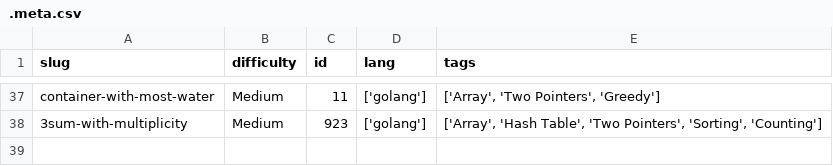
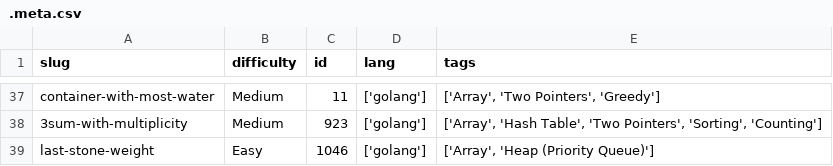
Before and after one commit to dimaglushkov/solutions, a CSV file: leetcode/.meta.csv, drawn as a sheet; only a part is shown, gaps mark what is left out.

```diff
--- a/leetcode/.meta.csv
+++ b/leetcode/.meta.csv
@@ -38 +38,2 @@ container-with-most-water,Medium,11,['golang'],"['Array', 'Two Pointers', 'Greed
 3sum-with-multiplicity,Medium,923,['golang'],"['Array', 'Hash Table', 'Two Pointers', 'Sorting', 'Counting']"
+last-stone-weight,Easy,1046,['golang'],"['Array', 'Heap (Priority Queue)']"
```
Also changed, not shown: 5 other files.
